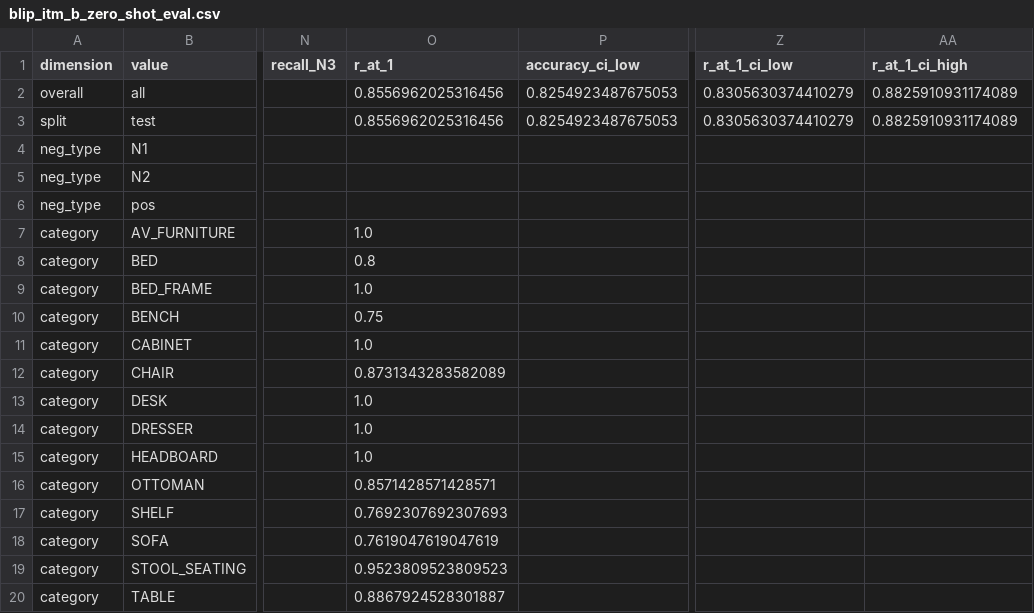
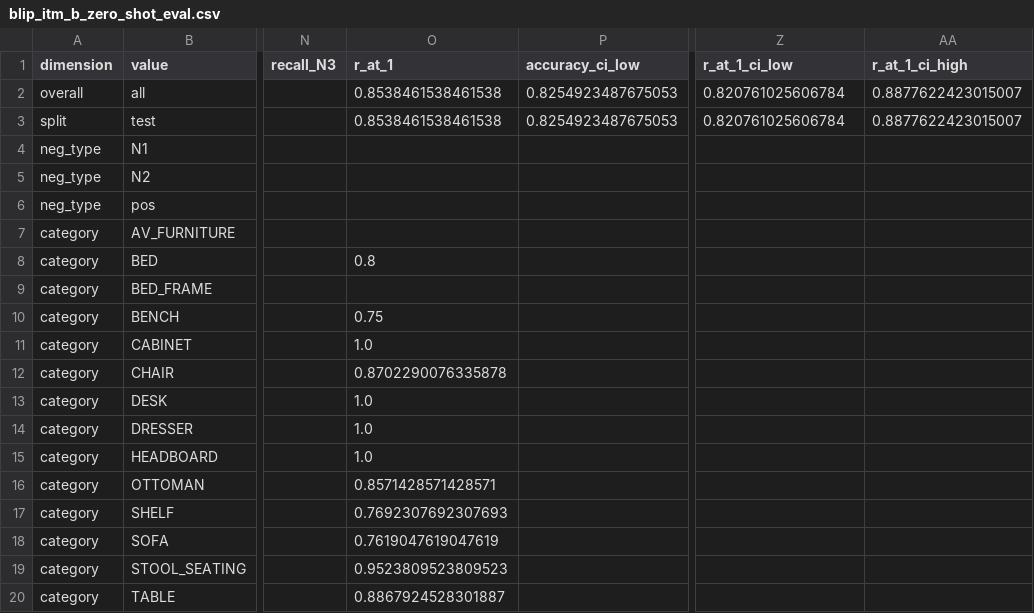
Before and after one commit to kkkira-1212/cse6740, a CSV file: scores/blip_itm_b_zero_shot_eval.csv, drawn as a sheet; only a part is shown, gaps mark what is left out; the diff names each change by its address in the sheet, - before the commit and + after, or states it on an @@ line.

```diff
--- a/scores/blip_itm_b_zero_shot_eval.csv
+++ b/scores/blip_itm_b_zero_shot_eval.csv
-O2:O3 (r_at_1): 0.8556962025316456
+O2:O3 (r_at_1): 0.8538461538461538
-Z2:Z3 (r_at_1_ci_low): 0.8305630374410279
+Z2:Z3 (r_at_1_ci_low): 0.820761025606784
-AA2:AA3 (r_at_1_ci_high): 0.8825910931174089
+AA2:AA3 (r_at_1_ci_high): 0.8877622423015007
-O7 (r_at_1): 1.0
+O7 (r_at_1): (empty)
-O9 (r_at_1): 1.0
+O9 (r_at_1): (empty)
-O12 (r_at_1): 0.8731343283582089
+O12 (r_at_1): 0.8702290076335878
```
Also changed, not shown: scores/align_b_zero_shot_eval.csv, scores/clip_l14_zero_shot_eval.csv, 10 other files.
